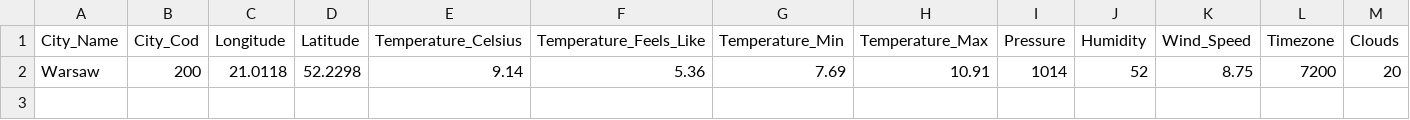
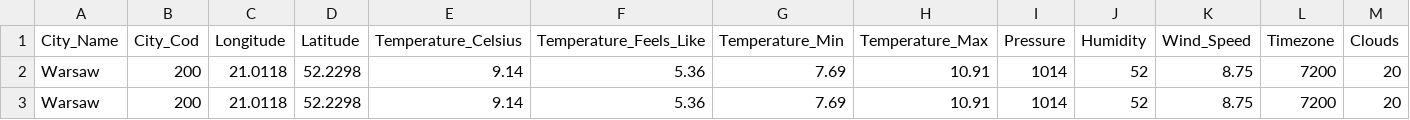
Before and after one commit to AdamSmulczyk/021_API_OpenWheather, a CSV file: performance_reports/City_weather.csv, drawn as a sheet; only a part is shown; rows hold the shown columns only; the diff names each change by its address in the sheet, - before the commit and + after, or states it on an @@ line.

Commit message:
Update weather data

```diff
--- a/performance_reports/City_weather.csv
+++ b/performance_reports/City_weather.csv
+row 3: Warsaw | 200 | 21.0118 | 52.2298 | 9.14 | 5.36 | 7.69 | 10.91 | 1014 | 52 | 8.75 | 7200 | 20
```
